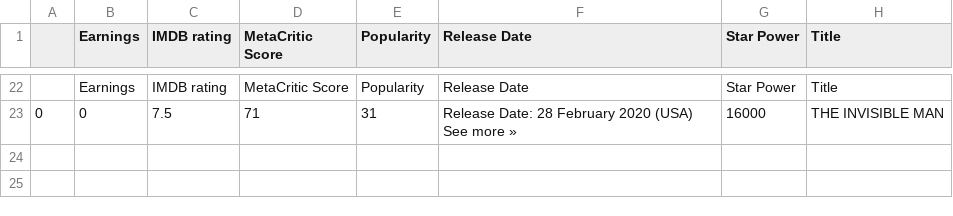
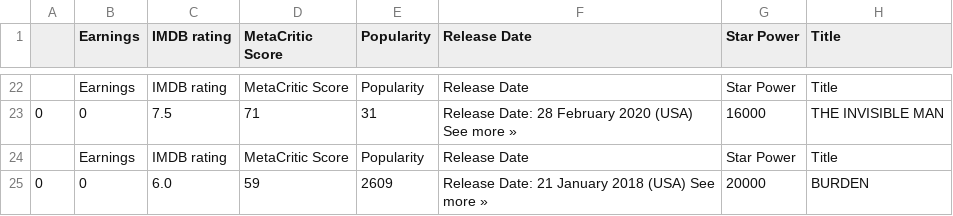
Before and after one commit to andydazzo7/Movie-Project, a CSV file: IMDBMASTERMARCH.csv, drawn as a sheet; only a part is shown, gaps mark what is left out; the diff names each change by its address in the sheet, - before the commit and + after, or states it on an @@ line.

Commit message:
added BURDEN

```diff
--- a/IMDBMASTERMARCH.csv
+++ b/IMDBMASTERMARCH.csv
+row 24:  | Earnings | IMDB rating | MetaCritic Score | Popularity | Release Date | Star Power | Title
+row 25: 0 | 0 | 6.0 | 59 | 2609 | Release Date: 21 January 2018 (USA) See more » | 20000 | BURDEN
```
